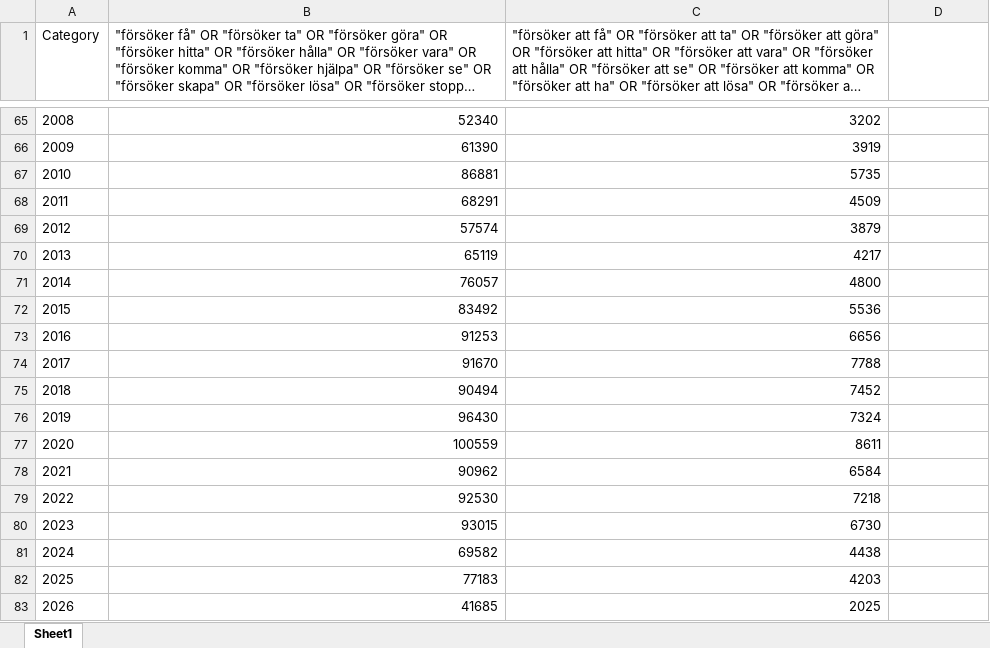
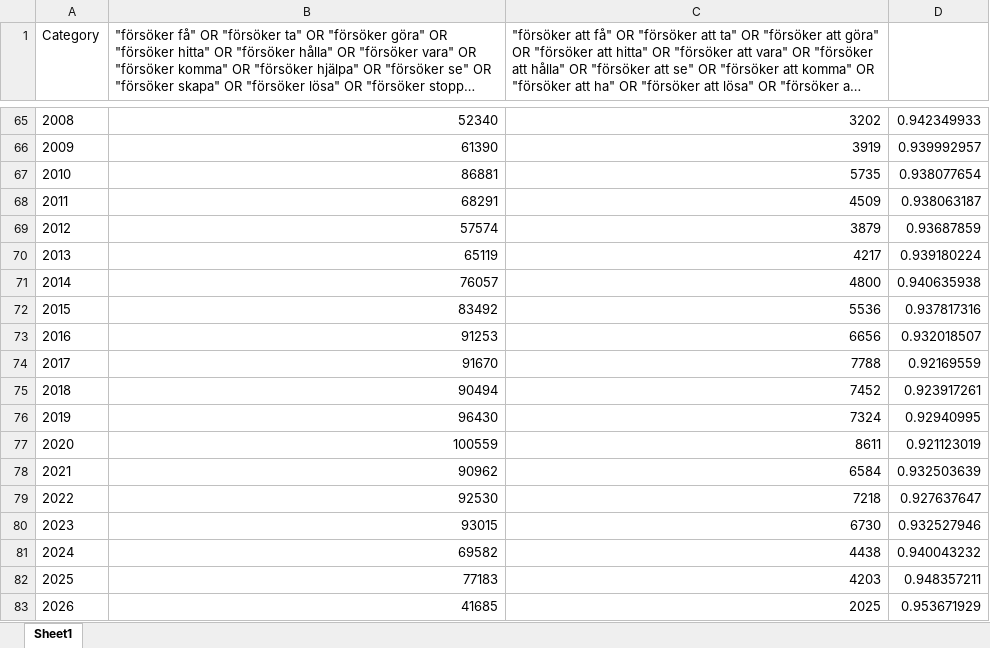
Before and after one commit to spraakbanken/Cassandra, an Excel workbook: wellanders/försöker_comparison.xlsx, sheet Sheet1, drawn as a sheet; only a part is shown, gaps mark what is left out; long unchanged cells end in …; values as stored, in another font and other column widths than the file's, no borders; the diff covers the shown part only; the diff names each change by its address in the sheet, - before the commit and + after, or states it on an @@ line.

```diff
--- a/wellanders/försöker_comparison.xlsx (sheet Sheet1)
+++ b/wellanders/försöker_comparison.xlsx (sheet Sheet1)
-D65: (empty)
+D65: 0.942349933
-D66: (empty)
+D66: 0.939992957
-D67: (empty)
+D67: 0.938077654
-D68: (empty)
+D68: 0.938063187
-D69: (empty)
+D69: 0.93687859
-D70: (empty)
+D70: 0.939180224
-D71: (empty)
+D71: 0.940635938
-D72: (empty)
+D72: 0.937817316
-D73: (empty)
+D73: 0.932018507
-D74: (empty)
+D74: 0.92169559
-D75: (empty)
+D75: 0.923917261
-D76: (empty)
+D76: 0.92940995
-D77: (empty)
+D77: 0.921123019
-D78: (empty)
+D78: 0.932503639
-D79: (empty)
+D79: 0.927637647
-D80: (empty)
+D80: 0.932527946
-D81: (empty)
+D81: 0.940043232
-D82: (empty)
+D82: 0.948357211
-D83: (empty)
+D83: 0.953671929
```
Also changed, not shown: 27 edited cells elsewhere in this sheet, 18 other files.
